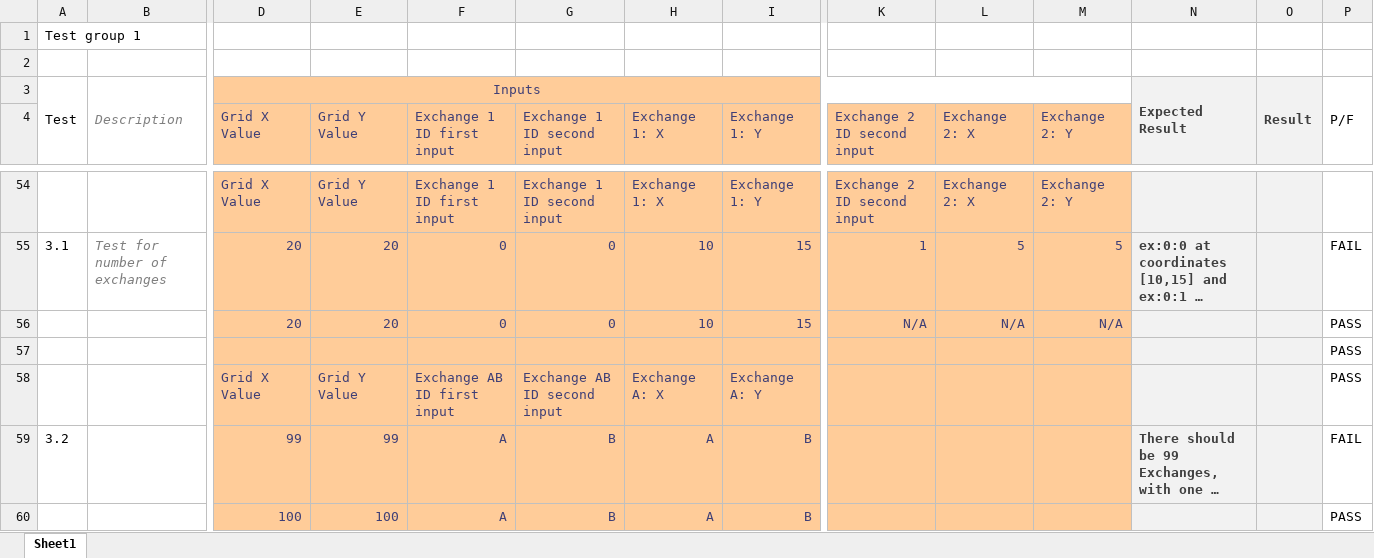
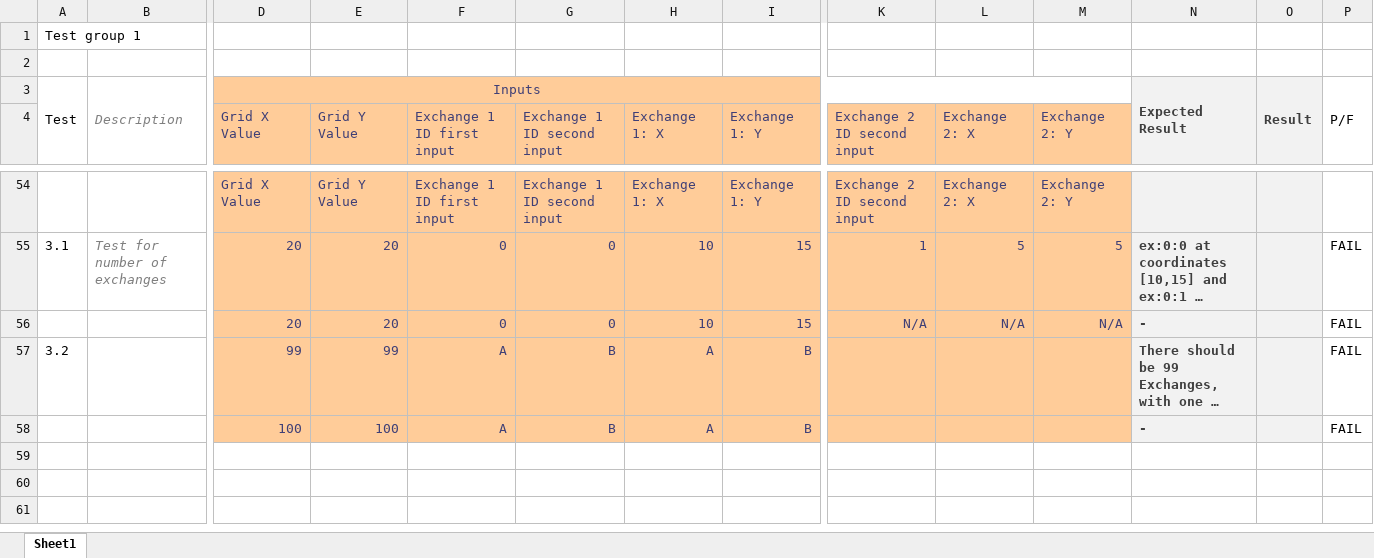
Before and after one commit to mattbulley/Team-Infinite, an Excel workbook: v3/Testing_v3.xlsx, sheet Sheet1, drawn as a sheet; only a part is shown, gaps mark what is left out; long unchanged cells end in …; values as stored, in another font and other column widths than the file's, no borders; conditional formats not drawn; removed rows and columns are numbered as before the commit, all else as after; rows hold the shown columns only; the diff names each change by its address in the sheet, - before the commit and + after, or states it on an @@ line.

Commit message:
made it pretty

```diff
--- a/v3/Testing_v3.xlsx (sheet Sheet1)
+++ b/v3/Testing_v3.xlsx (sheet Sheet1)
-N56: (empty)
+N56: -
-P56: PASS
+P56: FAIL
-row 57:  |  |  |  |  |  |  |  |  |  |  |  |  | PASS
-row 58:  |  | Grid X Value | Grid Y Value | Exchange AB ID first input | Exchange AB ID second input | Exchange A: X | Exchange A: Y |  |  |  |  |  | PASS
-N58: (empty)
+N58: -
-P58: PASS
+P58: FAIL
```
Also changed, not shown: formulas that keep their value.
